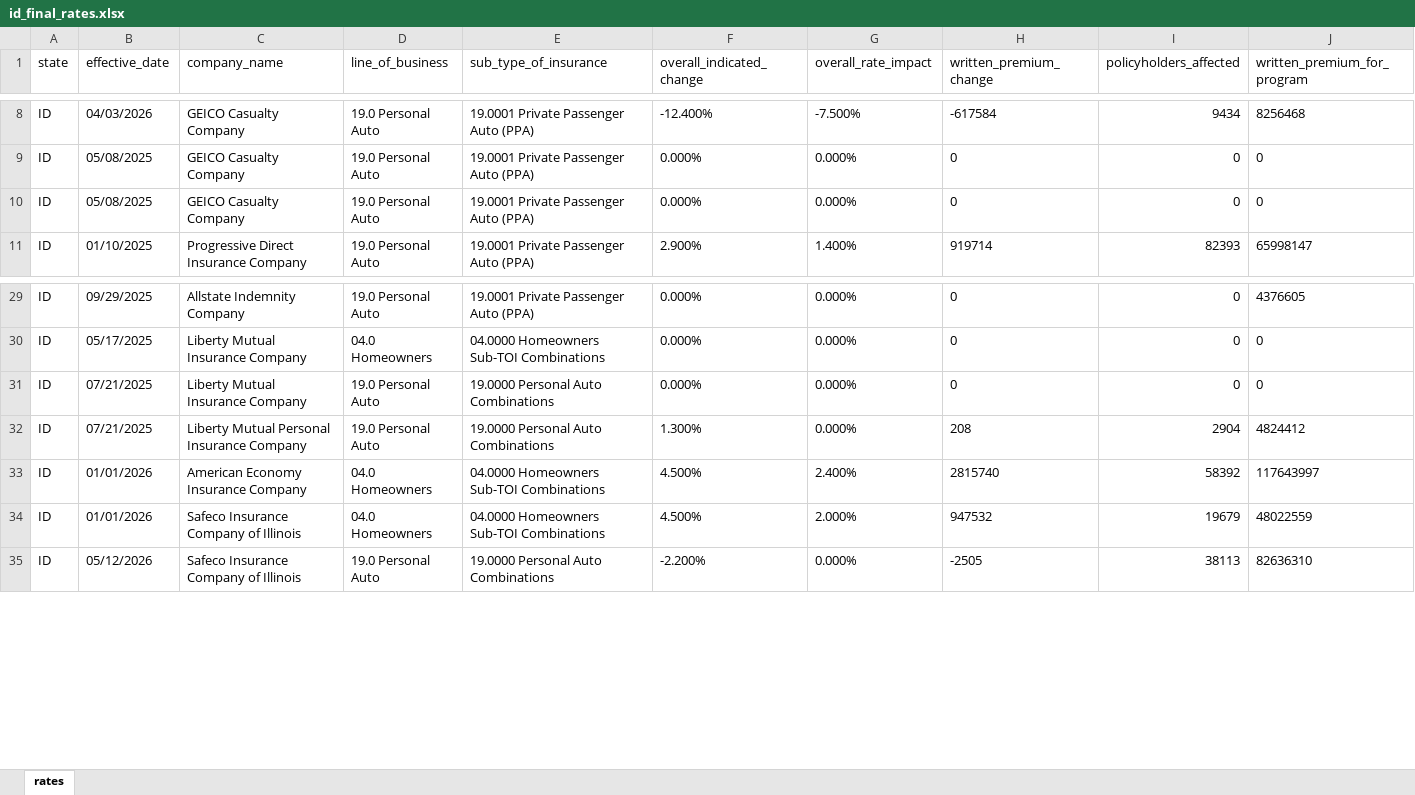
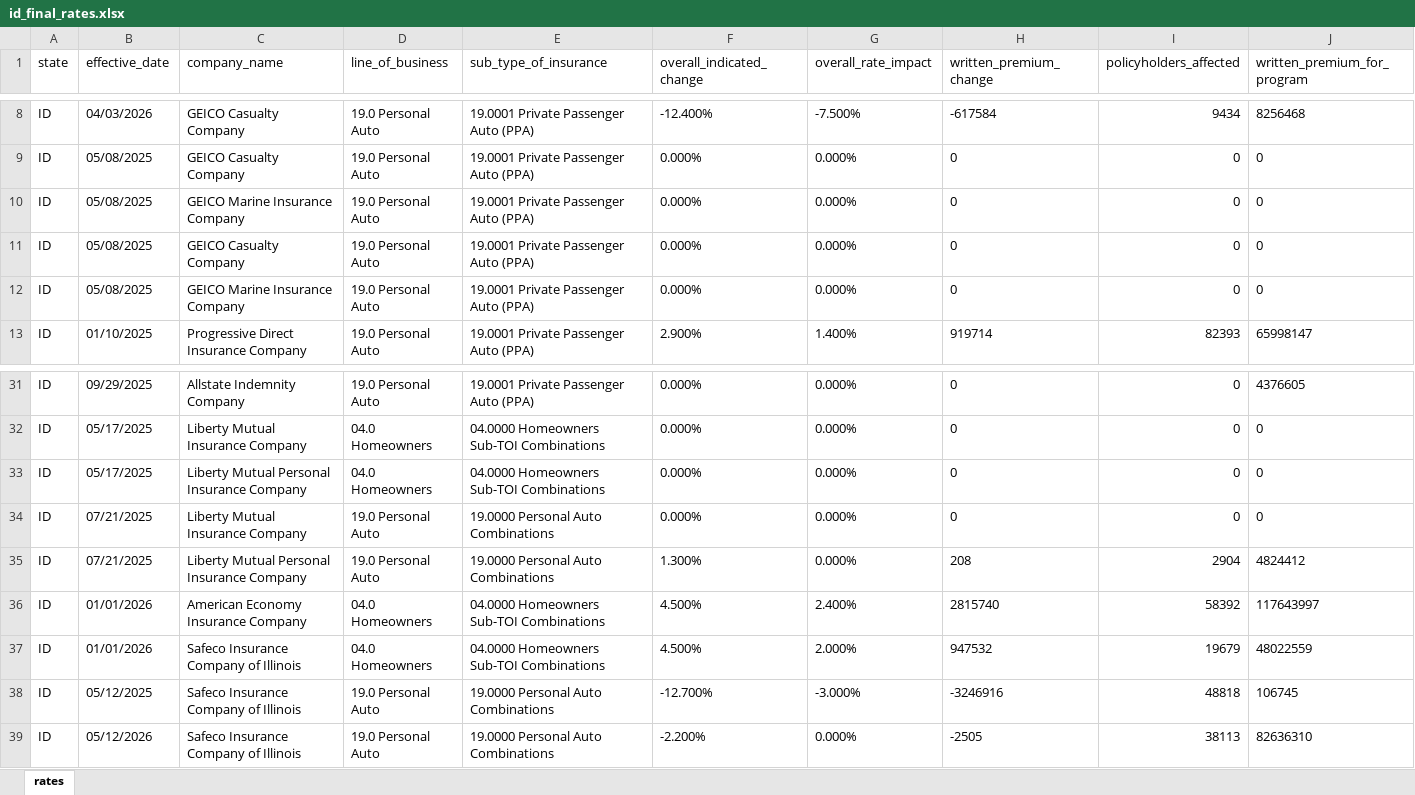
Before and after one commit to AceVon3/AceVonProjects, an Excel workbook: Insurance Rate Data Scraper/output/id_final_rates.xlsx, sheet rates, drawn as a sheet; only a part is shown, gaps mark what is left out; values as stored, in another font and other column widths than the file's, no borders; rows hold the shown columns only; the diff names each change by its address in the sheet, - before the commit and + after, or states it on an @@ line.

```diff
--- a/Insurance Rate Data Scraper/output/id_final_rates.xlsx (sheet rates)
+++ b/Insurance Rate Data Scraper/output/id_final_rates.xlsx (sheet rates)
+row 10: ID | 05/08/2025 | GEICO Marine Insurance Company | 19.0 Personal Auto | 19.0001 Private Passenger Auto (PPA) | 0.000% | 0.000% | 0 | 0 | 0
+row 12: ID | 05/08/2025 | GEICO Marine Insurance Company | 19.0 Personal Auto | 19.0001 Private Passenger Auto (PPA) | 0.000% | 0.000% | 0 | 0 | 0
+row 33: ID | 05/17/2025 | Liberty Mutual Personal Insurance Company | 04.0 Homeowners | 04.0000 Homeowners Sub-TOI Combinations | 0.000% | 0.000% | 0 | 0 | 0
+row 38: ID | 05/12/2025 | Safeco Insurance Company of Illinois | 19.0 Personal Auto | 19.0000 Personal Auto Combinations | -12.700% | -3.000% | -3246916 | 48818 | 106745
```
Also changed, not shown: Insurance Rate Data Scraper/output/all_states_final_rates.xlsx, Insurance Rate Data Scraper/output/co_final_rates.xlsx, 5 other files.
